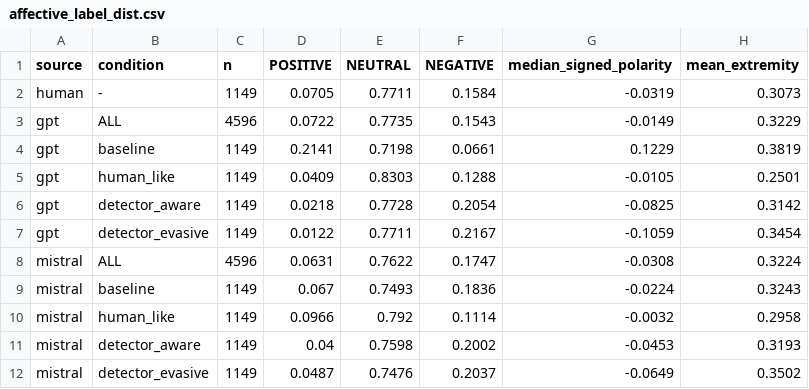
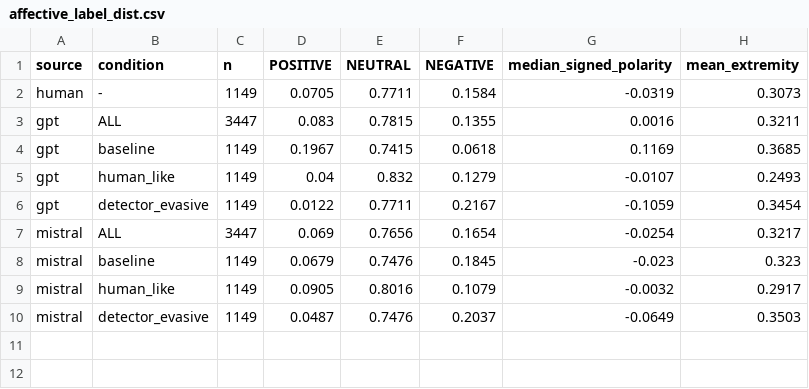
Before and after one commit to ginawelsh/masters_thesis, a CSV file: src/2_text_analysis_scripts/model_comparison_mistral_gpt/affective_label_dist.csv, drawn as a sheet.

```diff
--- a/src/2_text_analysis_scripts/model_comparison_mistral_gpt/affective_label_dist.csv
+++ b/src/2_text_analysis_scripts/model_comparison_mistral_gpt/affective_label_dist.csv
@@ -2,11 +2,9 @@ source,condition,n,POSITIVE,NEUTRAL,NEGATIVE,median_signed_polarity,mean_extremi
 human,-,1149,0.0705,0.7711,0.1584,-0.0319,0.3073
-gpt,ALL,4596,0.0722,0.7735,0.1543,-0.0149,0.3229
-gpt,baseline,1149,0.2141,0.7198,0.0661,0.1229,0.3819
-gpt,human_like,1149,0.0409,0.8303,0.1288,-0.0105,0.2501
-gpt,detector_aware,1149,0.0218,0.7728,0.2054,-0.0825,0.3142
+gpt,ALL,3447,0.083,0.7815,0.1355,0.0016,0.3211
+gpt,baseline,1149,0.1967,0.7415,0.0618,0.1169,0.3685
+gpt,human_like,1149,0.04,0.832,0.1279,-0.0107,0.2493
 gpt,detector_evasive,1149,0.0122,0.7711,0.2167,-0.1059,0.3454
-mistral,ALL,4596,0.0631,0.7622,0.1747,-0.0308,0.3224
-mistral,baseline,1149,0.067,0.7493,0.1836,-0.0224,0.3243
-mistral,human_like,1149,0.0966,0.792,0.1114,-0.0032,0.2958
-mistral,detector_aware,1149,0.04,0.7598,0.2002,-0.0453,0.3193
-mistral,detector_evasive,1149,0.0487,0.7476,0.2037,-0.0649,0.3502
+mistral,ALL,3447,0.069,0.7656,0.1654,-0.0254,0.3217
+mistral,baseline,1149,0.0679,0.7476,0.1845,-0.023,0.323
+mistral,human_like,1149,0.0905,0.8016,0.1079,-0.0032,0.2917
+mistral,detector_evasive,1149,0.0487,0.7476,0.2037,-0.0649,0.3503
```
Also changed, not shown: src/2_text_analysis_scripts/model_comparison_mistral_gpt/affective_results.csv, src/2_text_analysis_scripts/model_comparison_mistral_gpt/results_master_table.csv, 22 other files.
